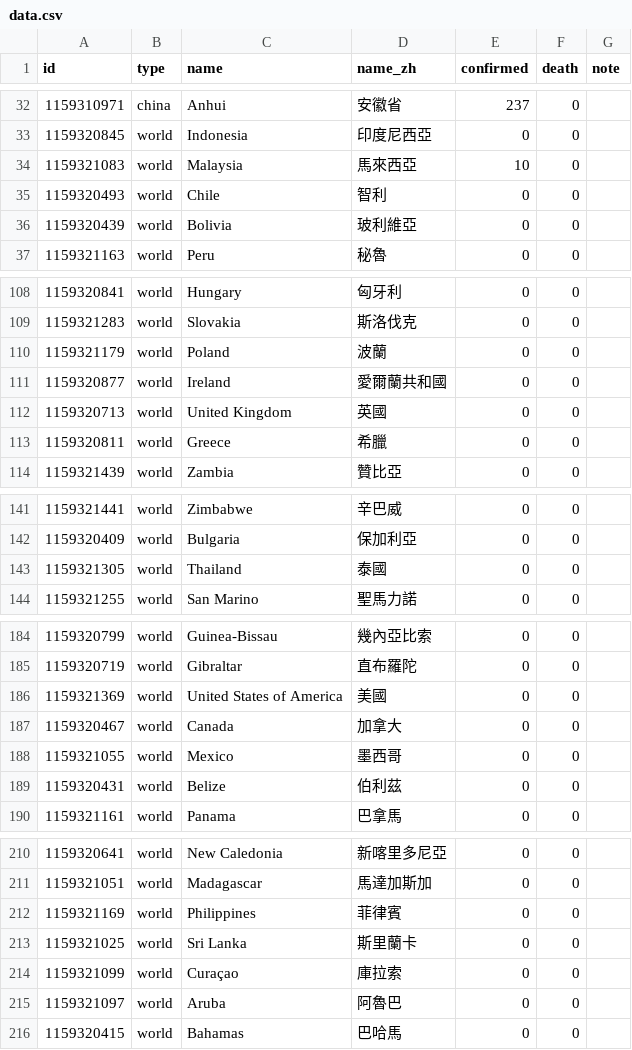
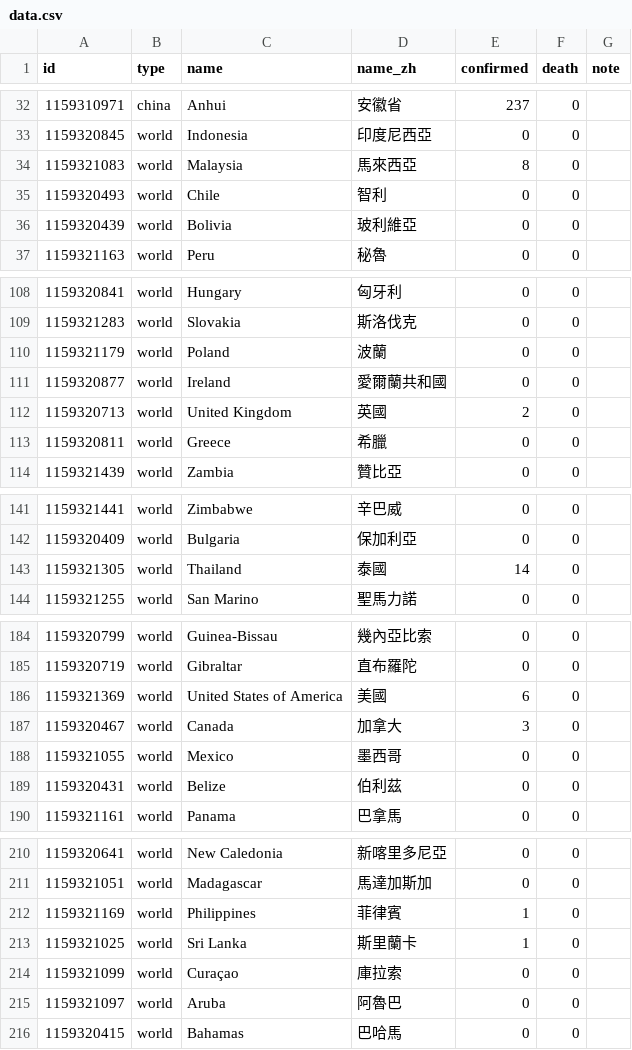
Before and after one commit to sayidhe/COVID-19-map, a CSV file: data.csv, drawn as a sheet; only a part is shown, gaps mark what is left out; the diff covers the shown part only.

```diff
--- a/data.csv
+++ b/data.csv
@@ -33,3 +33,3 @@ id,type,name,name_zh,confirmed,death,note
 1159320845,world,Indonesia,印度尼西亞,0,0,
-1159321083,world,Malaysia,馬來西亞,10,0,
+1159321083,world,Malaysia,馬來西亞,8,0,
 1159320493,world,Chile,智利,0,0,
@@ -111,3 +111,3 @@ id,type,name,name_zh,confirmed,death,note
 1159320877,world,Ireland,愛爾蘭共和國,0,0,
-1159320713,world,United Kingdom,英國,0,0,
+1159320713,world,United Kingdom,英國,2,0,
 1159320811,world,Greece,希臘,0,0,
@@ -142,3 +142,3 @@ id,type,name,name_zh,confirmed,death,note
 1159320409,world,Bulgaria,保加利亞,0,0,
-1159321305,world,Thailand,泰國,0,0,
+1159321305,world,Thailand,泰國,14,0,
 1159321255,world,San Marino,聖馬力諾,0,0,
@@ -185,4 +185,4 @@ id,type,name,name_zh,confirmed,death,note
 1159320719,world,Gibraltar,直布羅陀,0,0,
-1159321369,world,United States of America,美國,0,0,
-1159320467,world,Canada,加拿大,0,0,
+1159321369,world,United States of America,美國,6,0,
+1159320467,world,Canada,加拿大,3,0,
 1159321055,world,Mexico,墨西哥,0,0,
@@ -211,4 +211,4 @@ id,type,name,name_zh,confirmed,death,note
 1159321051,world,Madagascar,馬達加斯加,0,0,
-1159321169,world,Philippines,菲律賓,0,0,
-1159321025,world,Sri Lanka,斯里蘭卡,0,0,
+1159321169,world,Philippines,菲律賓,1,0,
+1159321025,world,Sri Lanka,斯里蘭卡,1,0,
 1159321099,world,Curaçao,庫拉索,0,0,
```
Also changed, not shown: 17 edited cells elsewhere in this file.
